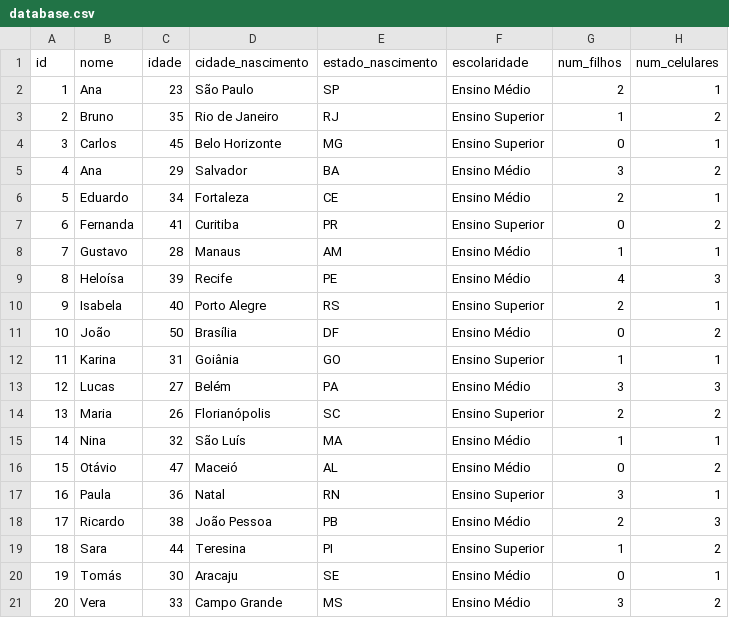
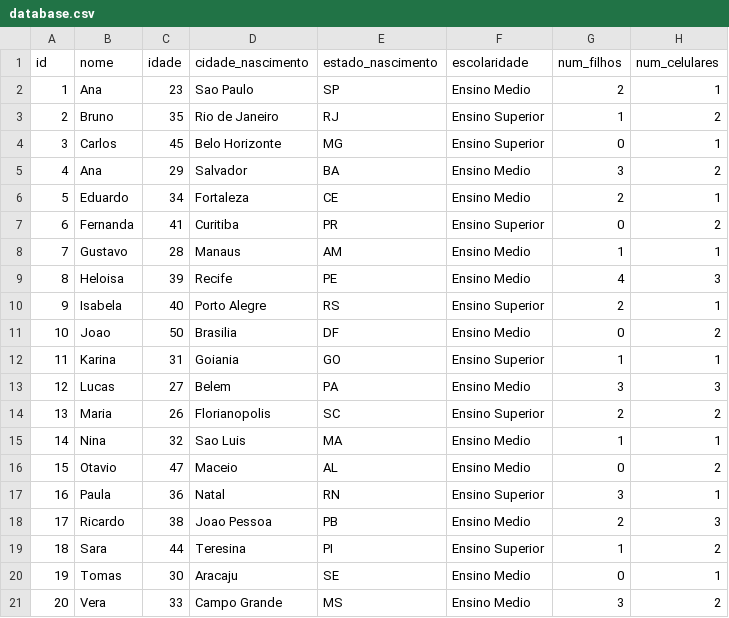
Before and after one commit to Gabriel5595/24E2_4_TP3, a CSV file: resources/database.csv, drawn as a sheet.

```diff
--- a/resources/database.csv
+++ b/resources/database.csv
@@ -1,21 +1,21 @@
 id,nome,idade,cidade_nascimento,estado_nascimento,escolaridade,num_filhos,num_celulares
-1,Ana,23,São Paulo,SP,Ensino Médio,2,1
+1,Ana,23,Sao Paulo,SP,Ensino Medio,2,1
 2,Bruno,35,Rio de Janeiro,RJ,Ensino Superior,1,2
 3,Carlos,45,Belo Horizonte,MG,Ensino Superior,0,1
-4,Ana,29,Salvador,BA,Ensino Médio,3,2
-5,Eduardo,34,Fortaleza,CE,Ensino Médio,2,1
+4,Ana,29,Salvador,BA,Ensino Medio,3,2
+5,Eduardo,34,Fortaleza,CE,Ensino Medio,2,1
 6,Fernanda,41,Curitiba,PR,Ensino Superior,0,2
-7,Gustavo,28,Manaus,AM,Ensino Médio,1,1
-8,Heloísa,39,Recife,PE,Ensino Médio,4,3
+7,Gustavo,28,Manaus,AM,Ensino Medio,1,1
+8,Heloisa,39,Recife,PE,Ensino Medio,4,3
 9,Isabela,40,Porto Alegre,RS,Ensino Superior,2,1
-10,João,50,Brasília,DF,Ensino Médio,0,2
-11,Karina,31,Goiânia,GO,Ensino Superior,1,1
-12,Lucas,27,Belém,PA,Ensino Médio,3,3
-13,Maria,26,Florianópolis,SC,Ensino Superior,2,2
-14,Nina,32,São Luís,MA,Ensino Médio,1,1
-15,Otávio,47,Maceió,AL,Ensino Médio,0,2
+10,Joao,50,Brasilia,DF,Ensino Medio,0,2
+11,Karina,31,Goiania,GO,Ensino Superior,1,1
+12,Lucas,27,Belem,PA,Ensino Medio,3,3
+13,Maria,26,Florianopolis,SC,Ensino Superior,2,2
+14,Nina,32,Sao Luis,MA,Ensino Medio,1,1
+15,Otavio,47,Maceio,AL,Ensino Medio,0,2
 16,Paula,36,Natal,RN,Ensino Superior,3,1
-17,Ricardo,38,João Pessoa,PB,Ensino Médio,2,3
+17,Ricardo,38,Joao Pessoa,PB,Ensino Medio,2,3
 18,Sara,44,Teresina,PI,Ensino Superior,1,2
-19,Tomás,30,Aracaju,SE,Ensino Médio,0,1
-20,Vera,33,Campo Grande,MS,Ensino Médio,3,2
+19,Tomas,30,Aracaju,SE,Ensino Medio,0,1
+20,Vera,33,Campo Grande,MS,Ensino Medio,3,2
```
Also changed, not shown: 7 other files.
